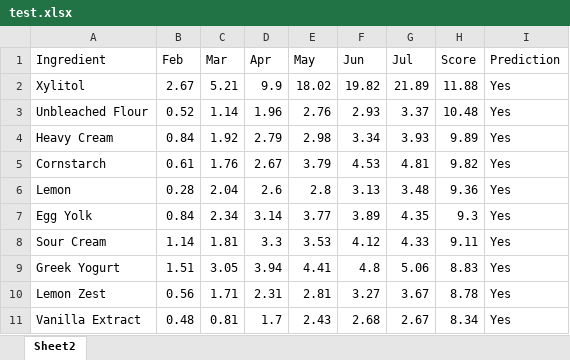
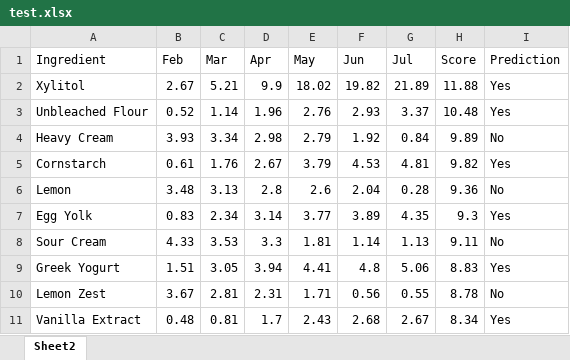
Before and after one commit to alejandro0955/Conagra, an Excel workbook: test.xlsx, sheet Sheet2, drawn as a sheet; only a part is shown; values as stored, in another font and other column widths than the file's, no borders; the diff covers the shown part only; the diff names each change by its address in the sheet, - before the commit and + after, or states it on an @@ line.

```diff
--- a/test.xlsx (sheet Sheet2)
+++ b/test.xlsx (sheet Sheet2)
-B4 (Feb): 0.84
+B4 (Feb): 3.93
-C4 (Mar): 1.92
+C4 (Mar): 3.34
-D4 (Apr): 2.79
+D4 (Apr): 2.98
-E4 (May): 2.98
+E4 (May): 2.79
-F4 (Jun): 3.34
+F4 (Jun): 1.92
-G4 (Jul): 3.93
+G4 (Jul): 0.84
-I4 (Prediction): Yes
+I4 (Prediction): No
-B6 (Feb): 0.28
+B6 (Feb): 3.48
-C6 (Mar): 2.04
+C6 (Mar): 3.13
-D6 (Apr): 2.6
+D6 (Apr): 2.8
-E6 (May): 2.8
+E6 (May): 2.6
-F6 (Jun): 3.13
+F6 (Jun): 2.04
-G6 (Jul): 3.48
+G6 (Jul): 0.28
-I6 (Prediction): Yes
+I6 (Prediction): No
-B7 (Feb): 0.84
+B7 (Feb): 0.83
-B8 (Feb): 1.14
+B8 (Feb): 4.33
-C8 (Mar): 1.81
+C8 (Mar): 3.53
-E8 (May): 3.53
+E8 (May): 1.81
-F8 (Jun): 4.12
+F8 (Jun): 1.14
-G8 (Jul): 4.33
+G8 (Jul): 1.13
-I8 (Prediction): Yes
+I8 (Prediction): No
-B10 (Feb): 0.56
+B10 (Feb): 3.67
-C10 (Mar): 1.71
+C10 (Mar): 2.81
-E10 (May): 2.81
+E10 (May): 1.71
-F10 (Jun): 3.27
+F10 (Jun): 0.56
-G10 (Jul): 3.67
+G10 (Jul): 0.55
-I10 (Prediction): Yes
+I10 (Prediction): No
```
Also changed, not shown: 357 edited cells elsewhere in this sheet, 3 other files.
